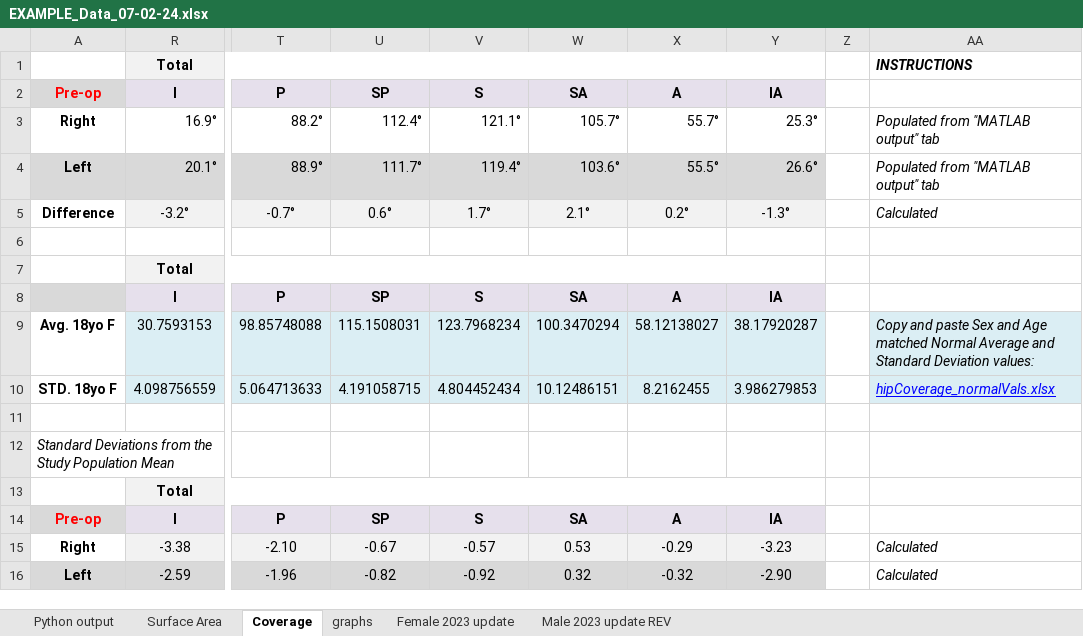
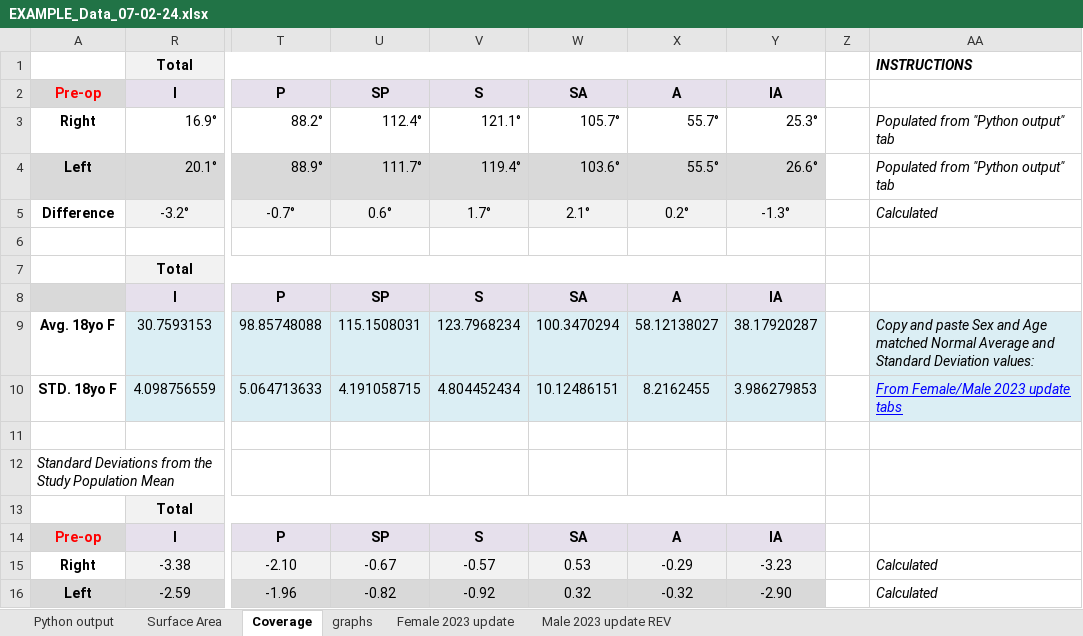
Before and after one commit to rchsd/ACES, an Excel workbook: Core/helper_functions/EXAMPLE_Data_07-02-24.xlsx, sheet Coverage, drawn as a sheet; only a part is shown, gaps mark what is left out; values as stored, in another font and other column widths than the file's, no borders; the diff names each change by its address in the sheet, - before the commit and + after, or states it on an @@ line.

```diff
--- a/Core/helper_functions/EXAMPLE_Data_07-02-24.xlsx (sheet Coverage)
+++ b/Core/helper_functions/EXAMPLE_Data_07-02-24.xlsx (sheet Coverage)
-AA3:AA4: Populated from "MATLAB output" tab
+AA3:AA4: Populated from "Python output" tab
-AA10: hipCoverage_normalVals.xlsx
+AA10: From Female/Male 2023 update tabs
```
Also changed, not shown: sheet Surface Area, sheet Python output, 25 other files.
